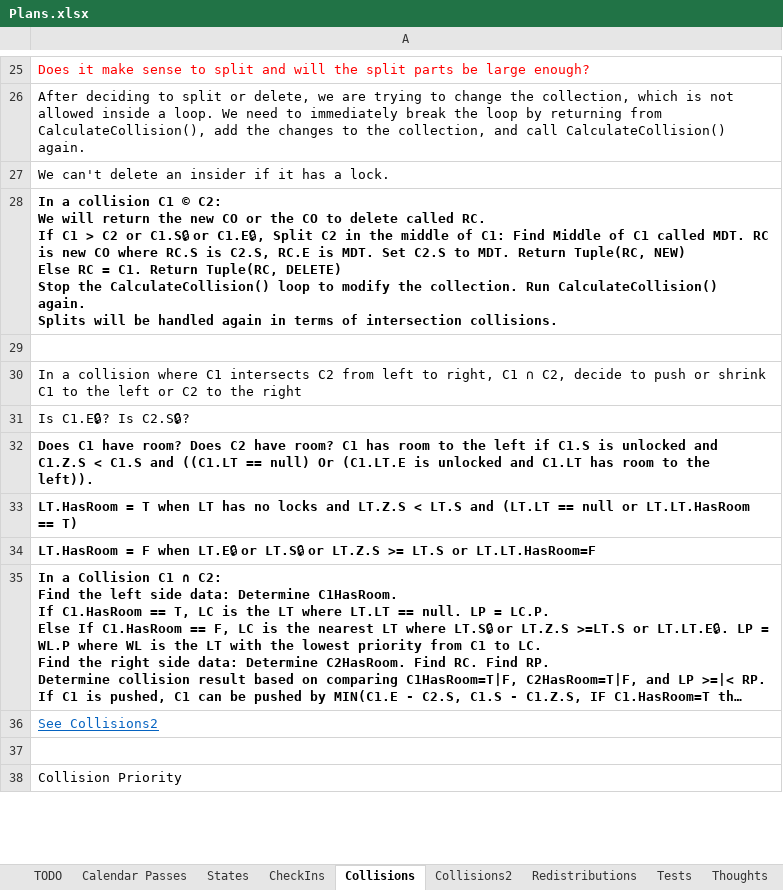
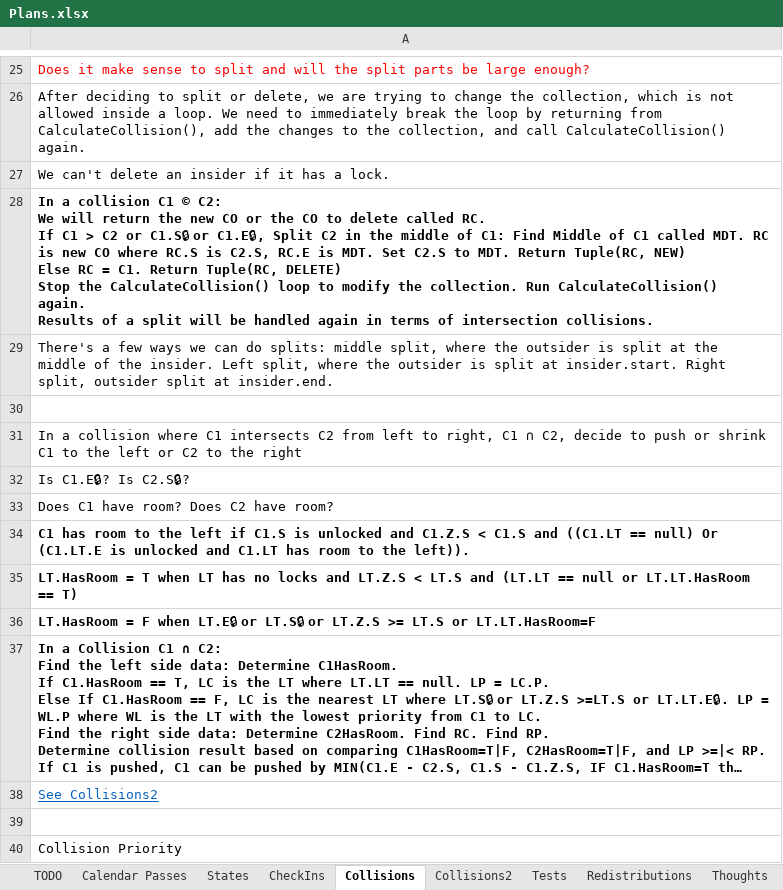
Before and after one commit to NuCode1497/TimekeeperWPF, an Excel workbook: Plans.xlsx, sheet Collisions, drawn as a sheet; only a part is shown, gaps mark what is left out; long unchanged cells end in …; values as stored, in another font and other column widths than the file's, no borders; table styles not drawn; addresses are those after the commit; ↵ is a line break in a cell; the diff names each change by its address in the sheet, - before the commit and + after, or states it on an @@ line.

```diff
--- a/Plans.xlsx (sheet Collisions)
+++ b/Plans.xlsx (sheet Collisions)
@@ sheet tab order changed: TODO | Calendar Passes | States | CheckIns | Collisions | Collisions2 | Tests | Redistributions | Thoughts @@
-A28: …CalculateCollision() again. ↵ Splits will be…
+A28: …CalculateCollision() again. ↵ Results of a split will be…
+row 29: There's a few ways we can do splits: middle split, where the outsider is split at the middle of the insider. Left split, where the outsider is split at insider.start. Right split, outsider split at insider.end.
-A33: …have room? C1 has room to the left if C1.S is unlocked and C1.Z.S < C1.S and ((C1.LT == null) Or (C1.LT.E is unlocked and C1.LT has room to the left)).
+A33: …have room?
-A33 bold: on
+A33 bold: off
+row 34: C1 has room to the left if C1.S is unlocked and C1.Z.S < C1.S and ((C1.LT == null) Or (C1.LT.E is unlocked and C1.LT has room to the left)).
```
Also changed, not shown: sheet CheckIns, sheet TODO, sheet States, sheet Tests, 5 other files.
